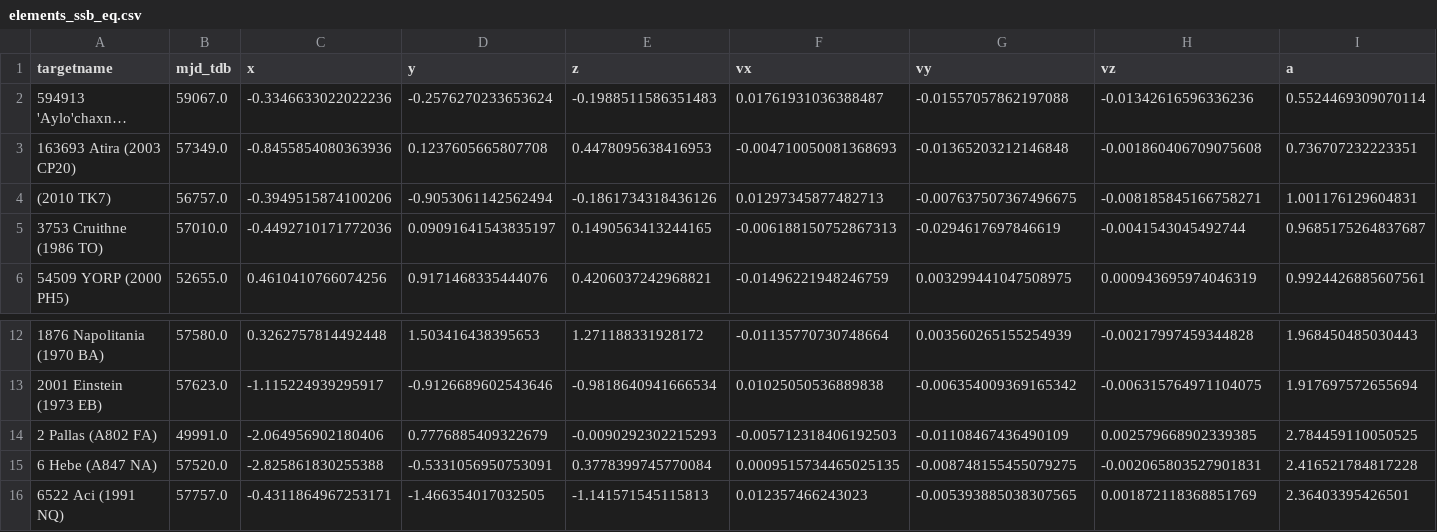
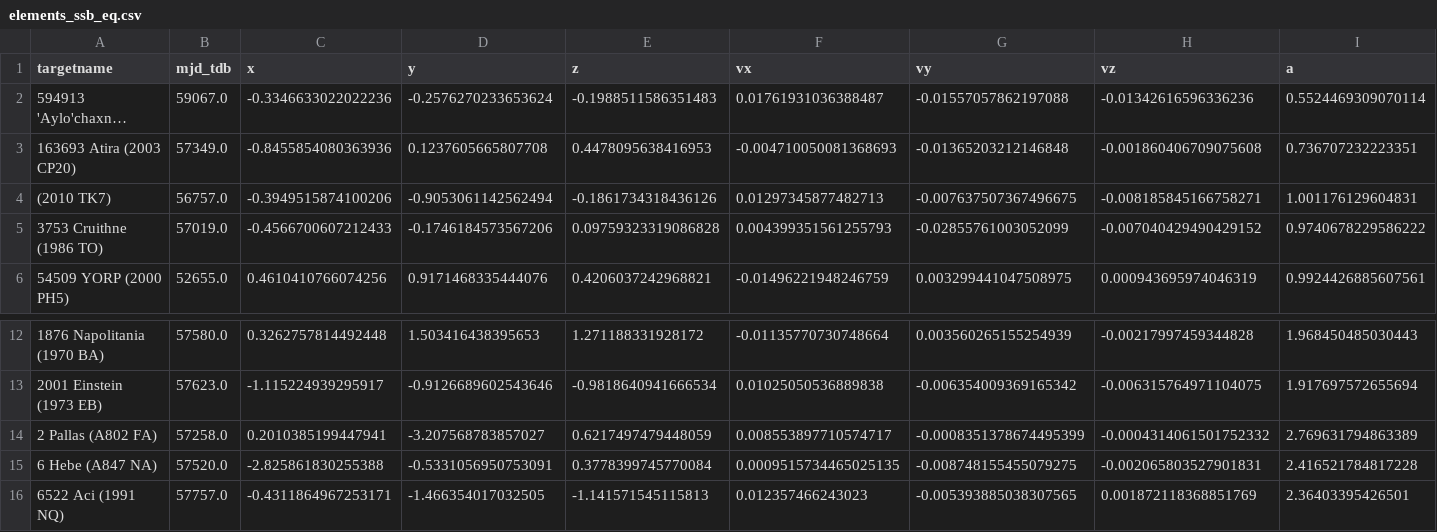
Before and after one commit to B612-Asteroid-Institute/adam_core, a CSV file: adam_core/utils/helpers/data/elements_ssb_eq.csv, drawn as a sheet; only a part is shown, gaps mark what is left out; long unchanged cells end in …; the diff covers the shown part only; the diff names each change by its address in the sheet, - before the commit and + after, or states it on an @@ line.

```diff
--- a/adam_core/utils/helpers/data/elements_ssb_eq.csv
+++ b/adam_core/utils/helpers/data/elements_ssb_eq.csv
-B5 (mjd_tdb): 57010.0
+B5 (mjd_tdb): 57019.0
-C5 (x): -0.4492710171772036
+C5 (x): -0.4566700607212433
-D5 (y): 0.09091641543835197
+D5 (y): -0.1746184573567206
-E5 (z): 0.1490563413244165
+E5 (z): 0.09759323319086828
-F5 (vx): -0.006188150752867313
+F5 (vx): 0.004399351561255793
-G5 (vy): -0.0294617697846619
+G5 (vy): -0.02855761003052099
-H5 (vz): -0.0041543045492744
+H5 (vz): -0.007040429490429152
-I5 (a): 0.9685175264837687
+I5 (a): 0.9740678229586222
-B14 (mjd_tdb): 49991.0
+B14 (mjd_tdb): 57258.0
-C14 (x): -2.064956902180406
+C14 (x): 0.2010385199447941
-D14 (y): 0.7776885409322679
+D14 (y): -3.207568783857027
-E14 (z): -0.0090292302215293
+E14 (z): 0.6217497479448059
-F14 (vx): -0.005712318406192503
+F14 (vx): 0.008553897710574717
-G14 (vy): -0.01108467436490109
+G14 (vy): -0.0008351378674495399
-H14 (vz): 0.002579668902339385
+H14 (vz): -0.0004314061501752332
-I14 (a): 2.784459110050525
+I14 (a): 2.769631794863389
```
Also changed, not shown: 22 edited cells elsewhere in this file, adam_core/utils/helpers/data/elements_ssb_ec.csv, adam_core/utils/helpers/data/elements_sun_ec.csv, 4 other files.
